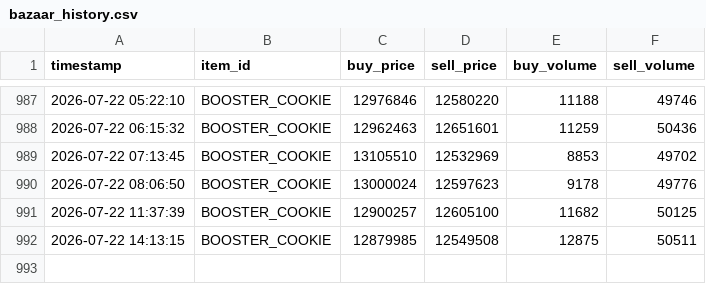
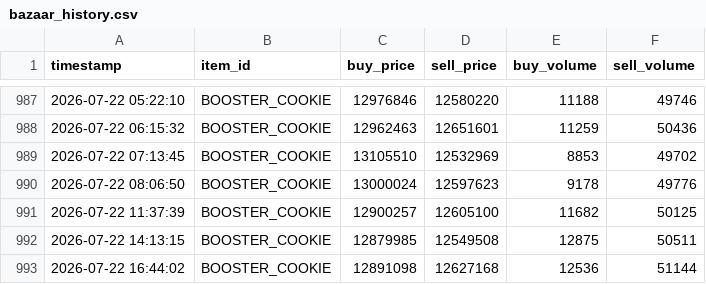
Before and after one commit to okayiamslime/hypixel-skyblock-booster-cookie-predictor, a CSV file: bazaar_history.csv, drawn as a sheet; only a part is shown, gaps mark what is left out.

```diff
--- a/bazaar_history.csv
+++ b/bazaar_history.csv
@@ -992 +992,2 @@ timestamp,item_id,buy_price,sell_price,buy_volume,sell_volume
 2026-07-22 14:13:15,BOOSTER_COOKIE,12879985,12549508,12875,50511
+2026-07-22 16:44:02,BOOSTER_COOKIE,12891098,12627168,12536,51144
```
